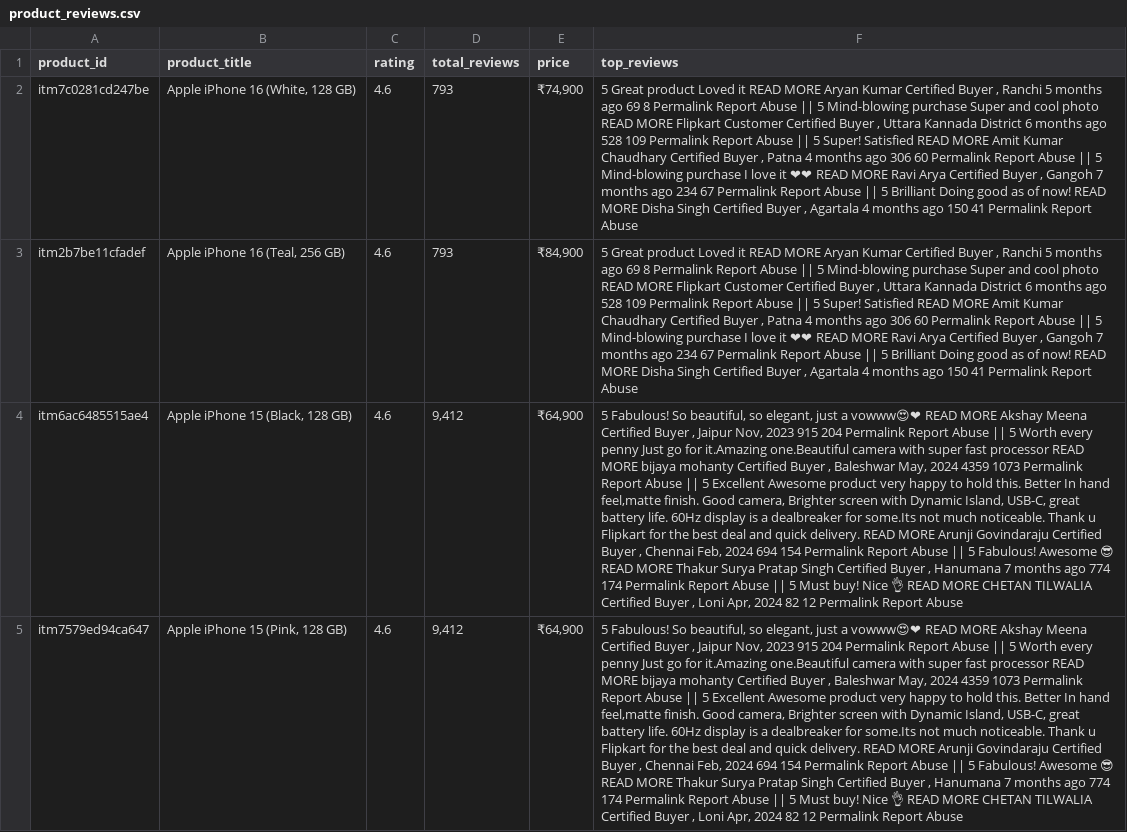
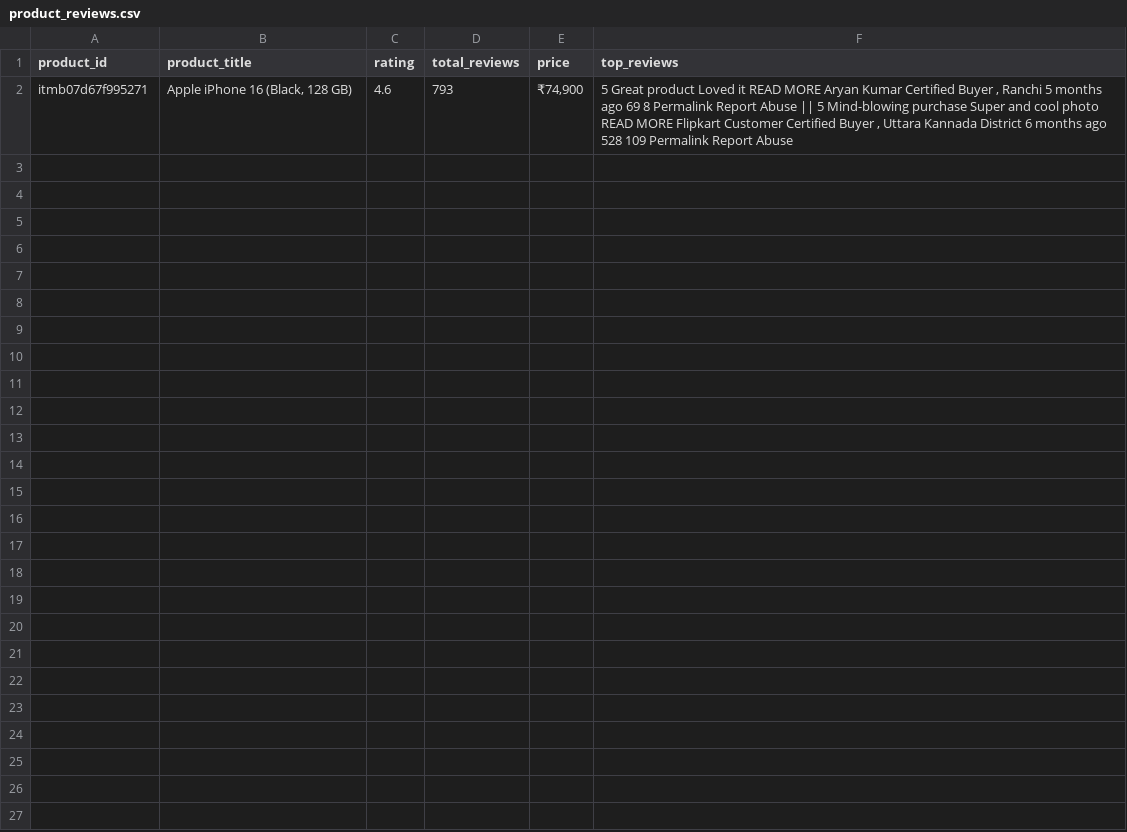
Before and after one commit to anil-reddaboina/ecomm-product-assistant, a CSV file: data/product_reviews.csv, drawn as a sheet; the diff names each change by its address in the sheet, - before the commit and + after, or states it on an @@ line.

```diff
--- a/data/product_reviews.csv
+++ b/data/product_reviews.csv
-A2 (product_id): itm7c0281cd247be
+A2 (product_id): itmb07d67f995271
-B2 (product_title): Apple iPhone 16 (White, 128 GB)
+B2 (product_title): Apple iPhone 16 (Black, 128 GB)
-F2 (top_reviews): …Report Abuse || 5 Super! Satisfied READ MORE Amit Kumar Chaudhary Certified Buyer , Patna 4 months ago 306 60 Permalink Report Abuse || 5 Mind-blowing purchase I love it ❤❤ READ MORE Ravi Arya Certified Buyer , Gangoh 7 months ago 234 67 Permalink Report Abuse || 5 Brilliant Doing good as of now! READ MORE Disha Singh Certified Buyer , Agartala 4 months ago 150 41 Permalink Report Abuse
+F2 (top_reviews): …Report Abuse
-row 3: itm2b7be11cfadef | Apple iPhone 16 (Teal, 256 GB) | 4.6 | 793 | ₹84,900 | 5 Great product Loved it READ MORE Aryan Kumar Certified Buyer , Ranchi 5 months ago 69 8 Permalink Report Abuse || 5 Mind-blowing purchase Super and cool photo READ MORE Flipkart Customer Certified Buyer , Uttara Kannada District 6 months ago 528 109 Permalink Report Abuse || 5 Super! Satisfied READ MORE Amit Kumar Chaudhary Certified Buyer , Patna 4 months ago 306 60 Permalink Report Abuse || 5 Mind-blowing purchase I love it ❤❤ READ MORE Ravi Arya Certified Buyer , Gangoh 7 months ago 234 67 Permalink Report Abuse || 5 Brilliant Doing good as of now! READ MORE Disha Singh Certified Buyer , Agartala 4 months ago 150 41 Permalink Report Abuse
-row 4: itm6ac6485515ae4 | Apple iPhone 15 (Black, 128 GB) | 4.6 | 9,412 | ₹64,900 | 5 Fabulous! So beautiful, so elegant, just a vowww😍❤ READ MORE Akshay Meena Certified Buyer , Jaipur Nov, 2023 915 204 Permalink Report Abuse || 5 Worth every penny Just go for it.Amazing one.Beautiful camera with super fast processor READ MORE bijaya mohanty Certified Buyer , Baleshwar May, 2024 4359 1073 Permalink Report Abuse || 5 Excellent Awesome product very happy to hold this. Better In hand feel,matte finish. Good camera, Brighter screen with Dynamic Island, USB-C, great battery life. 60Hz display is a dealbreaker for some.Its not much noticeable. Thank u Flipkart for the best deal and quick delivery. READ MORE Arunji Govindaraju Certified Buyer , Chennai Feb, 2024 694 154 Permalink Report Abuse || 5 Fabulous! Awesome 😎 READ MORE Thakur Surya Pratap Singh Certified Buyer , Hanumana 7 months ago 774 174 Permalink Report Abuse || 5 Must buy! Nice 👌 READ MORE CHETAN TILWALIA Certified Buyer , Loni Apr, 2024 82 12 Permalink Report Abuse
-row 5: itm7579ed94ca647 | Apple iPhone 15 (Pink, 128 GB) | 4.6 | 9,412 | ₹64,900 | 5 Fabulous! So beautiful, so elegant, just a vowww😍❤ READ MORE Akshay Meena Certified Buyer , Jaipur Nov, 2023 915 204 Permalink Report Abuse || 5 Worth every penny Just go for it.Amazing one.Beautiful camera with super fast processor READ MORE bijaya mohanty Certified Buyer , Baleshwar May, 2024 4359 1073 Permalink Report Abuse || 5 Excellent Awesome product very happy to hold this. Better In hand feel,matte finish. Good camera, Brighter screen with Dynamic Island, USB-C, great battery life. 60Hz display is a dealbreaker for some.Its not much noticeable. Thank u Flipkart for the best deal and quick delivery. READ MORE Arunji Govindaraju Certified Buyer , Chennai Feb, 2024 694 154 Permalink Report Abuse || 5 Fabulous! Awesome 😎 READ MORE Thakur Surya Pratap Singh Certified Buyer , Hanumana 7 months ago 774 174 Permalink Report Abuse || 5 Must buy! Nice 👌 READ MORE CHETAN TILWALIA Certified Buyer , Loni Apr, 2024 82 12 Permalink Report Abuse
```
Also changed, not shown: 8 other files.
